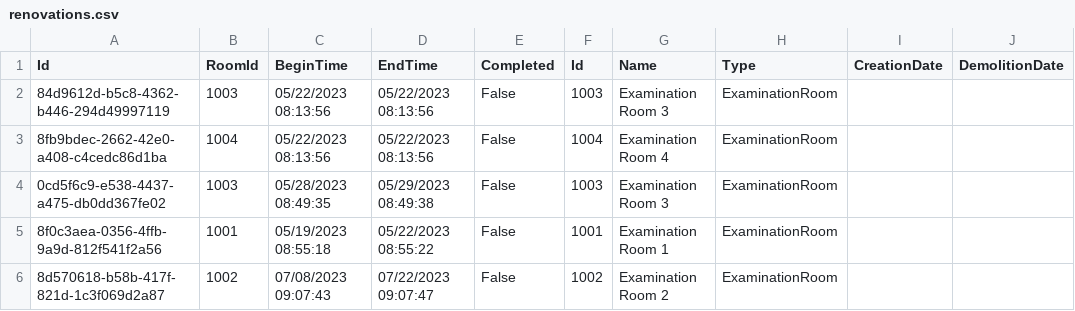
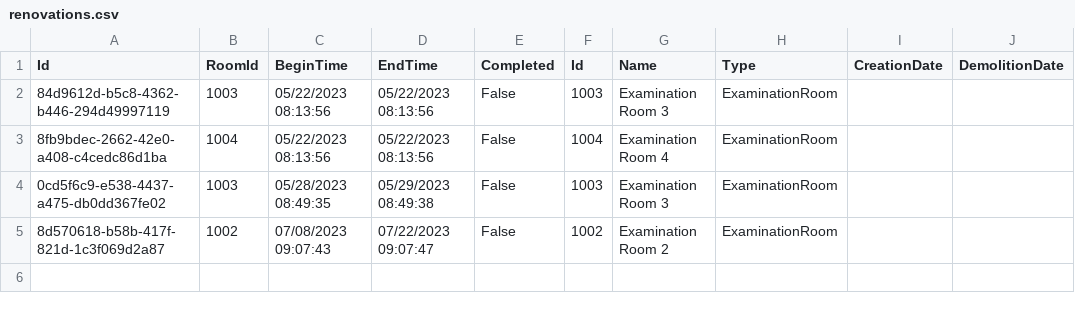
Before and after one commit to BulatovicBalsa/sims-project, a CSV file: Hospital/Data/renovations.csv, drawn as a sheet.

```diff
--- a/Hospital/Data/renovations.csv
+++ b/Hospital/Data/renovations.csv
@@ -4,3 +4,2 @@ Id,RoomId,BeginTime,EndTime,Completed,Id,Name,Type,CreationDate,DemolitionDate
 0cd5f6c9-e538-4437-a475-db0dd367fe02,1003,05/28/2023 08:49:35,05/29/2023 08:49:38,False,1003,Examination Room 3,ExaminationRoom,,
-8f0c3aea-0356-4ffb-9a9d-812f541f2a56,1001,05/19/2023 08:55:18,05/22/2023 08:55:22,False,1001,Examination Room 1,ExaminationRoom,,
 8d570618-b58b-417f-821d-1c3f069d2a87,1002,07/08/2023 09:07:43,07/22/2023 09:07:47,False,1002,Examination Room 2,ExaminationRoom,,
```
Also changed, not shown: Hospital/Data/equipment.csv, Hospital/Data/equipmentItems.csv, 7 other files.
